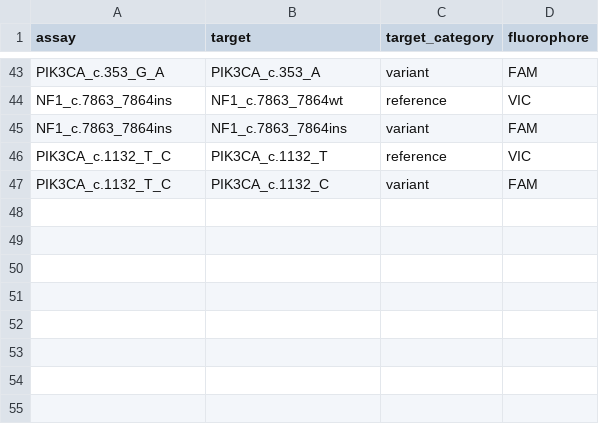
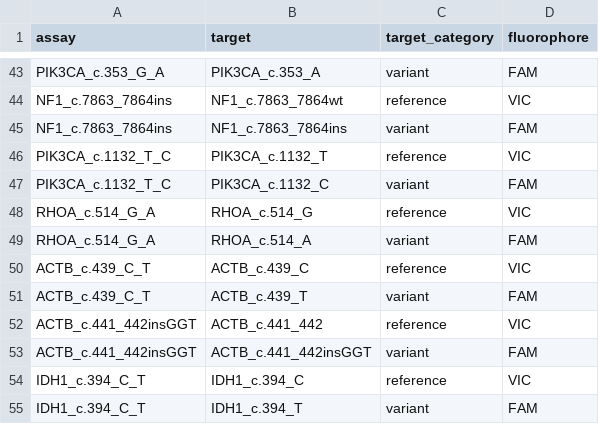
Before and after one commit to joeshaw824/ddpcr_mosaicism, a CSV file: resources/mosaicism_targets.csv, drawn as a sheet; only a part is shown, gaps mark what is left out; the diff names each change by its address in the sheet, - before the commit and + after, or states it on an @@ line.

```diff
--- a/resources/mosaicism_targets.csv
+++ b/resources/mosaicism_targets.csv
+row 48: RHOA_c.514_G_A | RHOA_c.514_G | reference | VIC
+row 49: RHOA_c.514_G_A | RHOA_c.514_A | variant | FAM
+row 50: ACTB_c.439_C_T | ACTB_c.439_C | reference | VIC
+row 51: ACTB_c.439_C_T | ACTB_c.439_T | variant | FAM
+row 52: ACTB_c.441_442insGGT | ACTB_c.441_442 | reference | VIC
+row 53: ACTB_c.441_442insGGT | ACTB_c.441_442insGGT | variant | FAM
+row 54: IDH1_c.394_C_T | IDH1_c.394_C | reference | VIC
+row 55: IDH1_c.394_C_T | IDH1_c.394_T | variant | FAM
```
Also changed, not shown: resources/ddpcr_wells_ngs_comparison.csv, resources/mosaicism_analysis_wells.csv, 2 other files.
